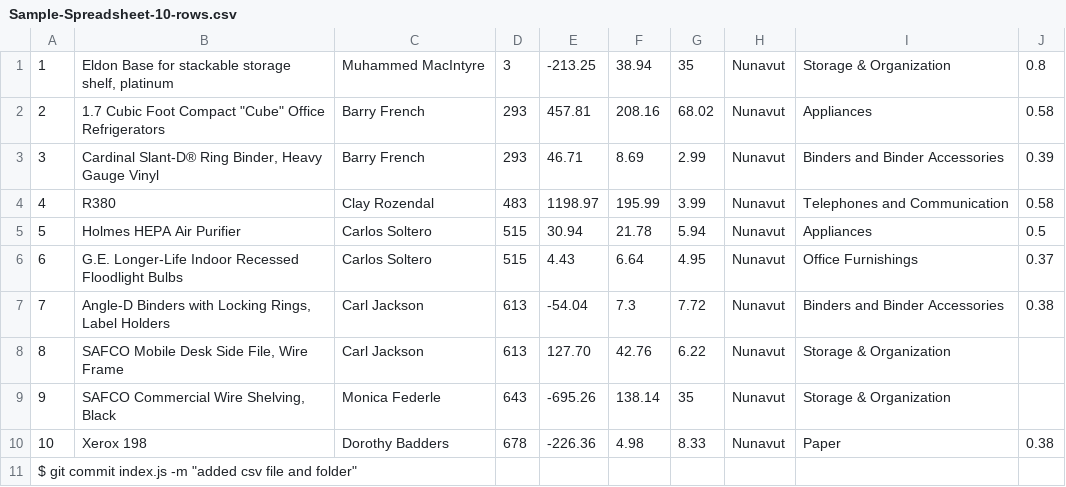
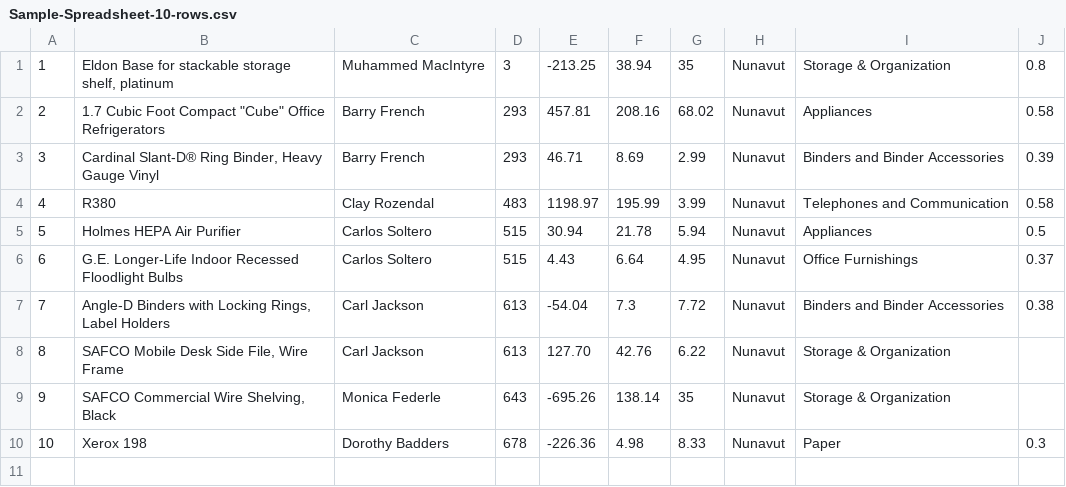
Before and after one commit to muskaansoti/Data198-SP22, a CSV file: data/Sample-Spreadsheet-10-rows.csv, drawn as a sheet.

Commit message:
$ git commit index.js -m "added csv file and folder"

```diff
--- a/data/Sample-Spreadsheet-10-rows.csv
+++ b/data/Sample-Spreadsheet-10-rows.csv
@@ -9,3 +9,2 @@
 9,"SAFCO Commercial Wire Shelving, Black",Monica Federle,643,-695.26,138.14,35,Nunavut,Storage & Organization,
-10,Xerox 198,Dorothy Badders,678,-226.36,4.98,8.33,Nunavut,Paper,0.38
-$ git commit index.js -m "added csv file and folder"
+10,Xerox 198,Dorothy Badders,678,-226.36,4.98,8.33,Nunavut,Paper,0.3
```
